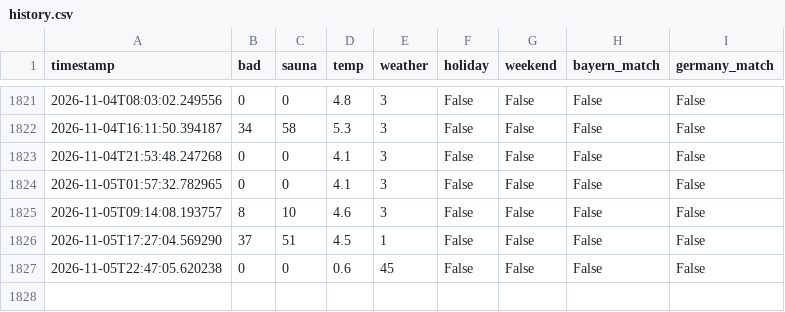
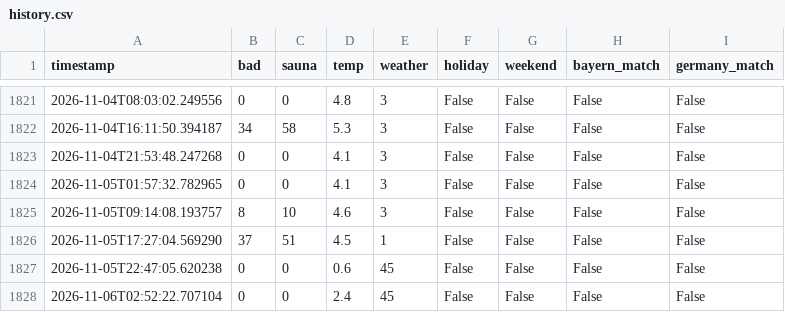
Before and after one commit to kilianmannl-cloud/therme-tracker, a CSV file: docs/history.csv, drawn as a sheet; only a part is shown, gaps mark what is left out; the diff names each change by its address in the sheet, - before the commit and + after, or states it on an @@ line.

```diff
--- a/docs/history.csv
+++ b/docs/history.csv
+row 1828: 2026-11-06T02:52:22.707104 | 0 | 0 | 2.4 | 45 | False | False | False | False
```
Also changed, not shown: data/history.csv.
